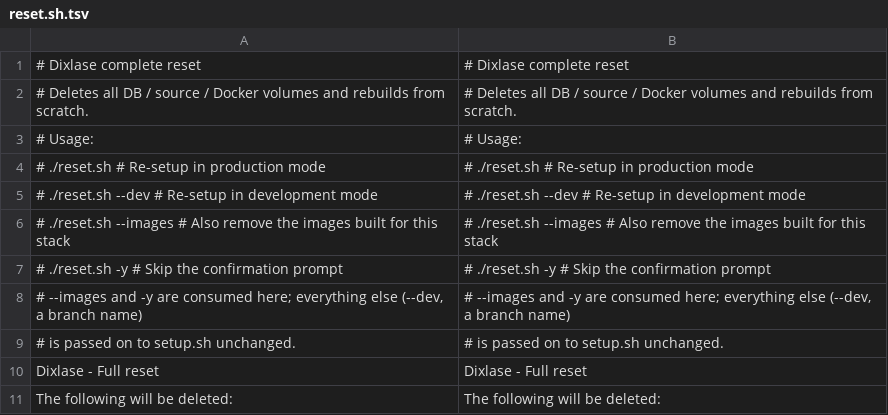
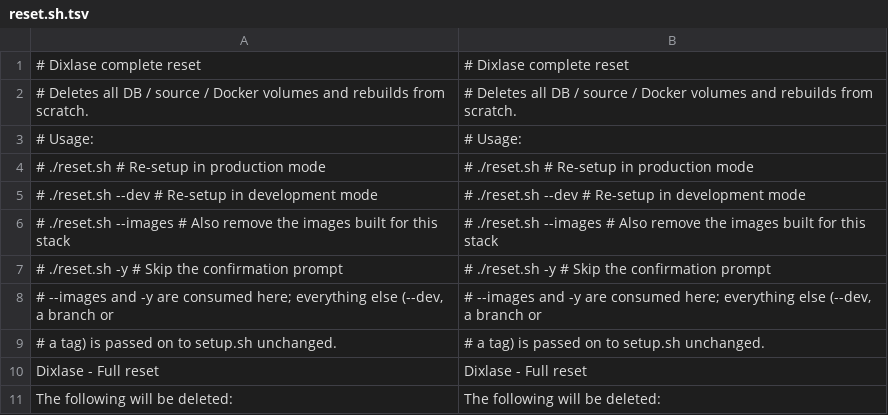
Before and after one commit to Dixlase/dixlase-docker-installer, a TSV file: lang/en/reset.sh.tsv, drawn as a sheet; only a part is shown.

Commit message:
docs(reset): say the passthrough can be a tag / 渡せるものにタグが含まれることを書く
reset.sh hands its leftover arguments to setup.sh unchanged, and one of
them can now be a release tag rather than only a branch name. Correct the
comment and its dictionary rows.

reset.sh は余った引数をそのまま setup.sh に渡し、そのうちの 1 つは
ブランチ名だけでなくリリースタグにもなった。コメントと辞書の対応する行を
直す。

```diff
--- a/lang/en/reset.sh.tsv
+++ b/lang/en/reset.sh.tsv
@@ -7,4 +7,4 @@
 #   ./reset.sh -y          # Skip the confirmation prompt	#   ./reset.sh -y          # Skip the confirmation prompt
-# --images and -y are consumed here; everything else (--dev, a branch name)	# --images and -y are consumed here; everything else (--dev, a branch name)
-# is passed on to setup.sh unchanged.	# is passed on to setup.sh unchanged.
+# --images and -y are consumed here; everything else (--dev, a branch or	# --images and -y are consumed here; everything else (--dev, a branch or
+# a tag) is passed on to setup.sh unchanged.	# a tag) is passed on to setup.sh unchanged.
   Dixlase - Full reset	  Dixlase - Full reset
```
Also changed, not shown: lang/ja/reset.sh.tsv, 1 other file.
